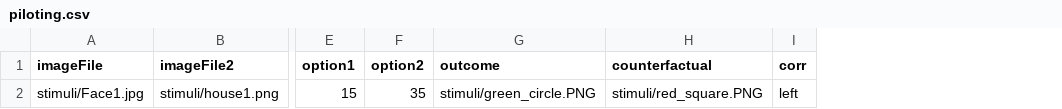
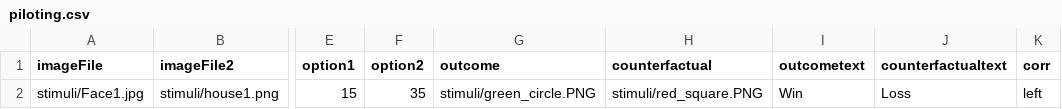
Before and after one commit to mojorisin24/Credit_Assignment_Study, a CSV file: html/resources/piloting.csv, drawn as a sheet; only a part is shown, gaps mark what is left out; the diff names each change by its address in the sheet, - before the commit and + after, or states it on an @@ line.

```diff
--- a/html/resources/piloting.csv
+++ b/html/resources/piloting.csv
+column I (outcometext), row 2: Win
+column J (counterfactualtext), row 2: Loss
```
Also changed, not shown: piloting.csv, 3 other files.
